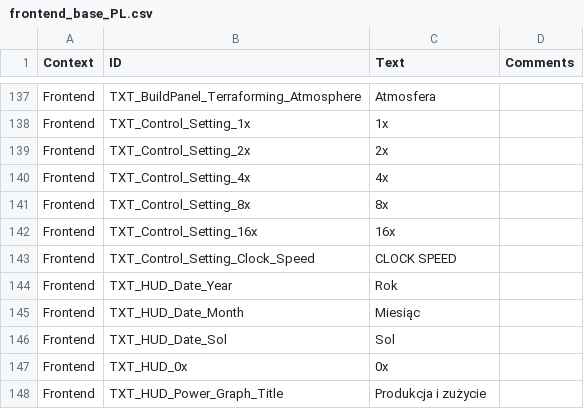
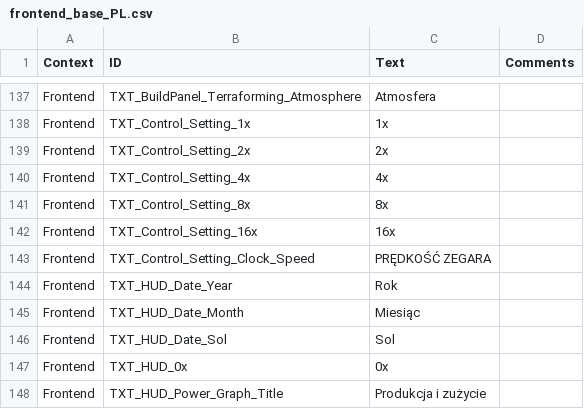
Before and after one commit to raf93278/Per_Aspera_PL-v.2.0, a CSV file: Per Aspera_pl 2.0/frontend_base_PL.csv, drawn as a sheet; only a part is shown, gaps mark what is left out.

Commit message:
Update frontend_base_PL.csv

```diff
--- a/Per Aspera_pl 2.0/frontend_base_PL.csv
+++ b/Per Aspera_pl 2.0/frontend_base_PL.csv
@@ -142,3 +142,3 @@ Frontend,TXT_Control_Setting_8x,8x,
 Frontend,TXT_Control_Setting_16x,16x,
-Frontend,TXT_Control_Setting_Clock_Speed,CLOCK SPEED,
+Frontend,TXT_Control_Setting_Clock_Speed,PRĘDKOŚĆ ZEGARA,
 Frontend,TXT_HUD_Date_Year,Rok,
```
